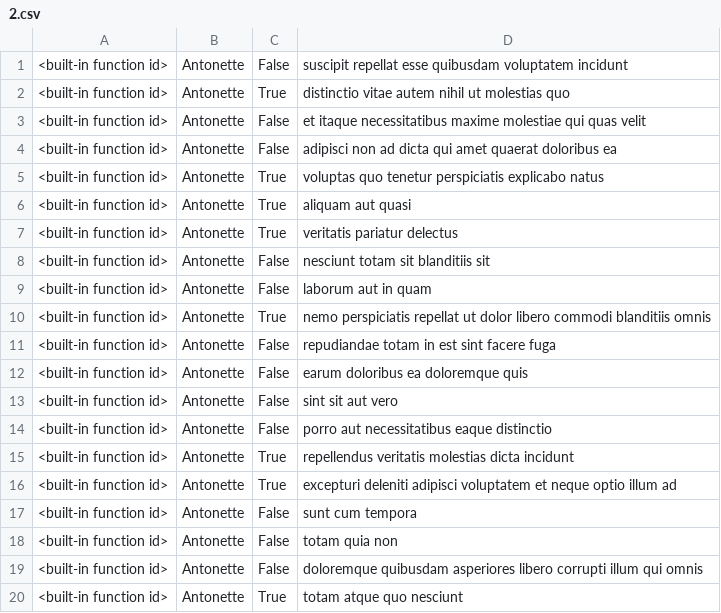
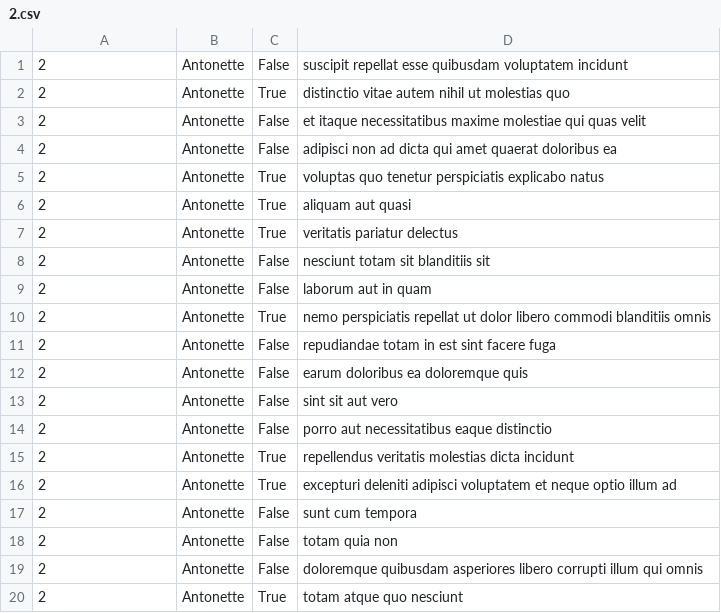
Before and after one commit to HichamLuffy/alx-system_engineering-devops, a CSV file: 0x15-api/2.csv, drawn as a sheet.

```diff
--- a/0x15-api/2.csv
+++ b/0x15-api/2.csv
@@ -1,20 +1,20 @@
-"<built-in function id>","Antonette","False","suscipit repellat esse quibusdam voluptatem incidunt"
-"<built-in function id>","Antonette","True","distinctio vitae autem nihil ut molestias quo"
-"<built-in function id>","Antonette","False","et itaque necessitatibus maxime molestiae qui quas velit"
-"<built-in function id>","Antonette","False","adipisci non ad dicta qui amet quaerat doloribus ea"
-"<built-in function id>","Antonette","True","voluptas quo tenetur perspiciatis explicabo natus"
-"<built-in function id>","Antonette","True","aliquam aut quasi"
-"<built-in function id>","Antonette","True","veritatis pariatur delectus"
-"<built-in function id>","Antonette","False","nesciunt totam sit blanditiis sit"
-"<built-in function id>","Antonette","False","laborum aut in quam"
-"<built-in function id>","Antonette","True","nemo perspiciatis repellat ut dolor libero commodi blanditiis omnis"
-"<built-in function id>","Antonette","False","repudiandae totam in est sint facere fuga"
-"<built-in function id>","Antonette","False","earum doloribus ea doloremque quis"
-"<built-in function id>","Antonette","False","sint sit aut vero"
-"<built-in function id>","Antonette","False","porro aut necessitatibus eaque distinctio"
-"<built-in function id>","Antonette","True","repellendus veritatis molestias dicta incidunt"
-"<built-in function id>","Antonette","True","excepturi deleniti adipisci voluptatem et neque optio illum ad"
-"<built-in function id>","Antonette","False","sunt cum tempora"
-"<built-in function id>","Antonette","False","totam quia non"
-"<built-in function id>","Antonette","False","doloremque quibusdam asperiores libero corrupti illum qui omnis"
-"<built-in function id>","Antonette","True","totam atque quo nesciunt"
+"2","Antonette","False","suscipit repellat esse quibusdam voluptatem incidunt"
+"2","Antonette","True","distinctio vitae autem nihil ut molestias quo"
+"2","Antonette","False","et itaque necessitatibus maxime molestiae qui quas velit"
+"2","Antonette","False","adipisci non ad dicta qui amet quaerat doloribus ea"
+"2","Antonette","True","voluptas quo tenetur perspiciatis explicabo natus"
+"2","Antonette","True","aliquam aut quasi"
+"2","Antonette","True","veritatis pariatur delectus"
+"2","Antonette","False","nesciunt totam sit blanditiis sit"
+"2","Antonette","False","laborum aut in quam"
+"2","Antonette","True","nemo perspiciatis repellat ut dolor libero commodi blanditiis omnis"
+"2","Antonette","False","repudiandae totam in est sint facere fuga"
+"2","Antonette","False","earum doloribus ea doloremque quis"
+"2","Antonette","False","sint sit aut vero"
+"2","Antonette","False","porro aut necessitatibus eaque distinctio"
+"2","Antonette","True","repellendus veritatis molestias dicta incidunt"
+"2","Antonette","True","excepturi deleniti adipisci voluptatem et neque optio illum ad"
+"2","Antonette","False","sunt cum tempora"
+"2","Antonette","False","totam quia non"
+"2","Antonette","False","doloremque quibusdam asperiores libero corrupti illum qui omnis"
+"2","Antonette","True","totam atque quo nesciunt"
```
Also changed, not shown: 1 other file.
